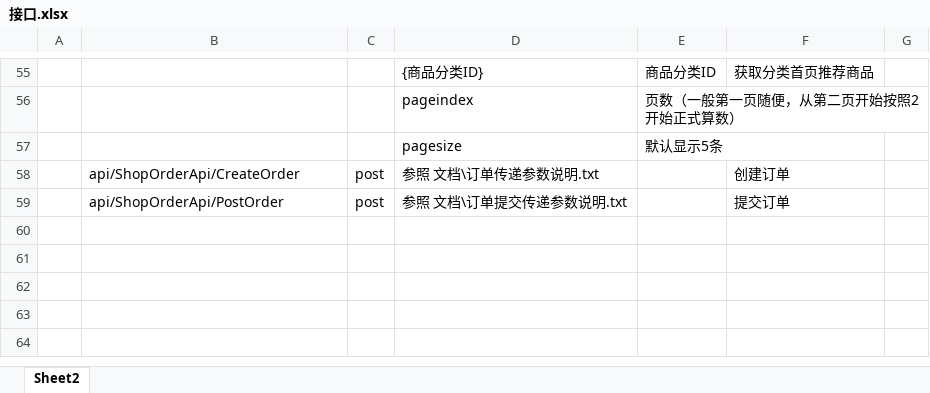
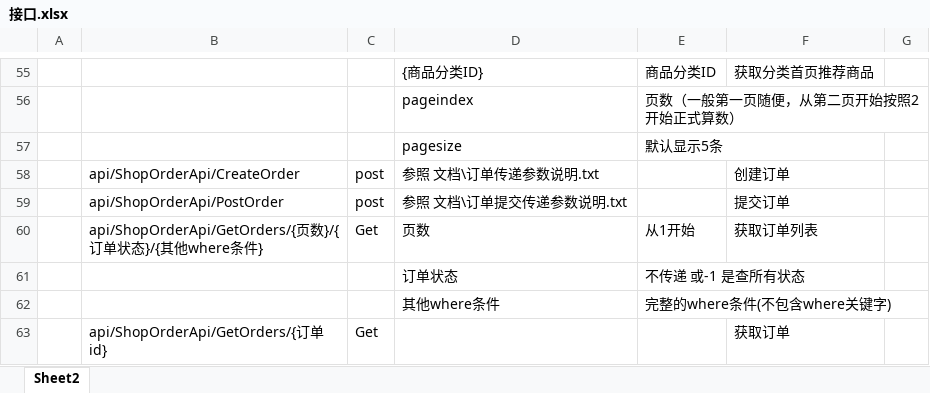
Before and after one commit to personDevelop/wzsd, an Excel workbook: 文档/接口.xlsx, sheet Sheet2, drawn as a sheet; only a part is shown, gaps mark what is left out; values as stored, in another font and other column widths than the file's, no borders; the diff names each change by its address in the sheet, - before the commit and + after, or states it on an @@ line.

```diff
--- a/文档/接口.xlsx (sheet Sheet2)
+++ b/文档/接口.xlsx (sheet Sheet2)
+row 60:  | api/ShopOrderApi/GetOrders/{页数}/{订单状态}/{其他where条件} | Get | 页数 | 从1开始 | 获取订单列表
+row 61:  |  |  | 订单状态 | 不传递 或-1 是查所有状态
+row 62:  |  |  | 其他where条件 | 完整的where条件(不包含where关键字)
+row 63:  | api/ShopOrderApi/GetOrders/{订单id} | Get |  |  | 获取订单
```
Also changed, not shown: 59 other files.
